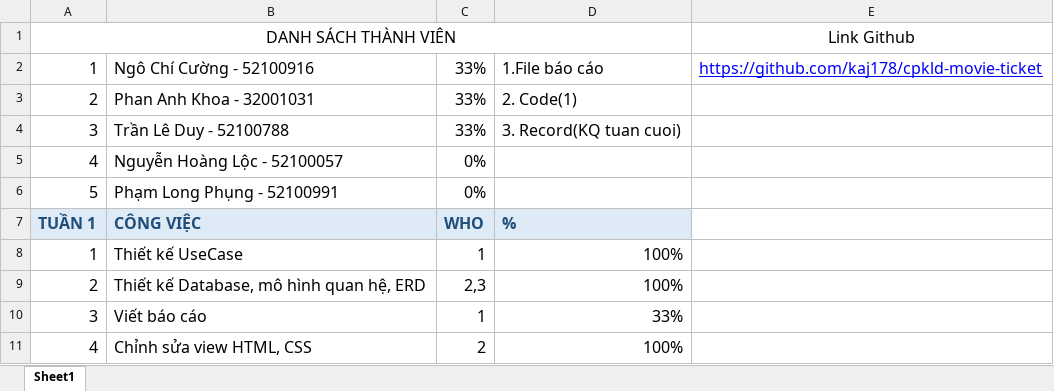
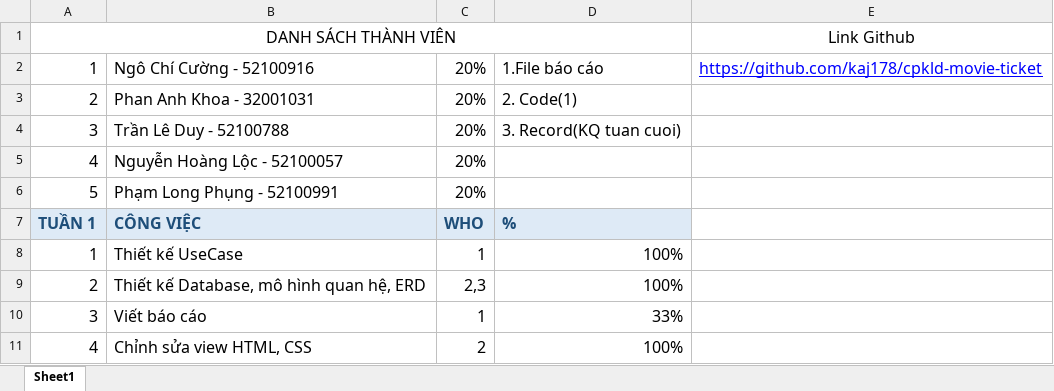
Before and after one commit to kaj178/cpkld-movie-ticket, an Excel workbook: BaoCao/CPKDL_Báo cáo tiến độ.xlsx, sheet Sheet1, drawn as a sheet; only a part is shown; values as stored, in another font and other column widths than the file's, no borders; the diff names each change by its address in the sheet, - before the commit and + after, or states it on an @@ line.

```diff
--- a/BaoCao/CPKDL_Báo cáo tiến độ.xlsx (sheet Sheet1)
+++ b/BaoCao/CPKDL_Báo cáo tiến độ.xlsx (sheet Sheet1)
-C2:C4: 33%
+C2:C4: 20%
-C5:C6: 0%
+C5:C6: 20%
```
Also changed, not shown: 1 other file.
